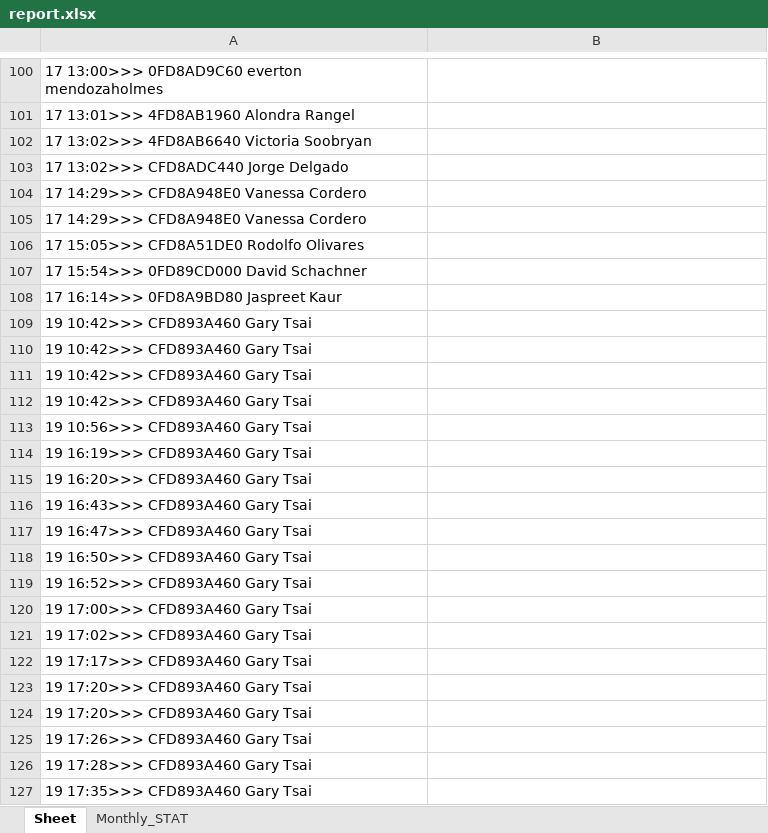
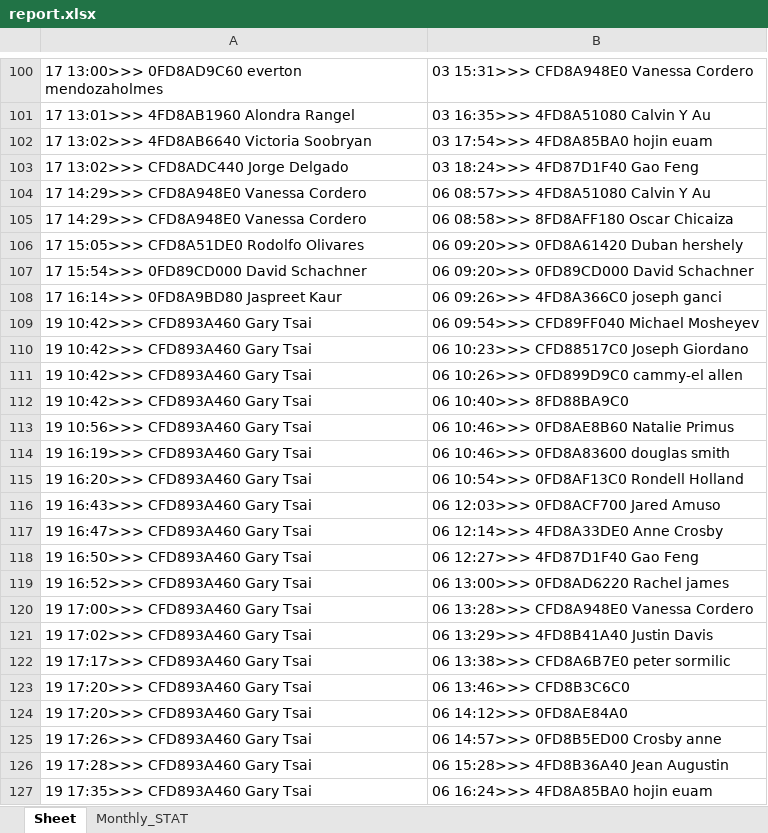
Before and after one commit to learnForMe/summer_project, an Excel workbook: report.xlsx, sheet Sheet, drawn as a sheet; only a part is shown, gaps mark what is left out; values as stored, in another font and other column widths than the file's, no borders; the diff covers the shown part only; the diff names each change by its address in the sheet, - before the commit and + after, or states it on an @@ line.

```diff
--- a/report.xlsx (sheet Sheet)
+++ b/report.xlsx (sheet Sheet)
-B100: (empty)
+B100: 03 15:31>>> CFD8A948E0 Vanessa Cordero
-B101: (empty)
+B101: 03 16:35>>> 4FD8A51080 Calvin Y Au
-B102: (empty)
+B102: 03 17:54>>> 4FD8A85BA0 hojin euam
-B103: (empty)
+B103: 03 18:24>>> 4FD87D1F40 Gao Feng
-B104: (empty)
+B104: 06 08:57>>> 4FD8A51080 Calvin Y Au
-B105: (empty)
+B105: 06 08:58>>> 8FD8AFF180 Oscar Chicaiza
-B106: (empty)
+B106: 06 09:20>>> 0FD8A61420 Duban hershely
-B107: (empty)
+B107: 06 09:20>>> 0FD89CD000 David Schachner
-B108: (empty)
+B108: 06 09:26>>> 4FD8A366C0 joseph ganci
-B109: (empty)
+B109: 06 09:54>>> CFD89FF040 Michael Mosheyev
-B110: (empty)
+B110: 06 10:23>>> CFD88517C0 Joseph Giordano
-B111: (empty)
+B111: 06 10:26>>> 0FD899D9C0 cammy-el allen
-B112: (empty)
+B112: 06 10:40>>> 8FD88BA9C0
-B113: (empty)
+B113: 06 10:46>>> 0FD8AE8B60 Natalie Primus
-B114: (empty)
+B114: 06 10:46>>> 0FD8A83600 douglas smith
-B115: (empty)
+B115: 06 10:54>>> 0FD8AF13C0 Rondell Holland
-B116: (empty)
+B116: 06 12:03>>> 0FD8ACF700 Jared Amuso
-B117: (empty)
+B117: 06 12:14>>> 4FD8A33DE0 Anne Crosby
-B118: (empty)
+B118: 06 12:27>>> 4FD87D1F40 Gao Feng
-B119: (empty)
+B119: 06 13:00>>> 0FD8AD6220 Rachel james
-B120: (empty)
+B120: 06 13:28>>> CFD8A948E0 Vanessa Cordero
-B121: (empty)
+B121: 06 13:29>>> 4FD8B41A40 Justin Davis
-B122: (empty)
+B122: 06 13:38>>> CFD8A6B7E0 peter sormilic
-B123: (empty)
+B123: 06 13:46>>> CFD8B3C6C0
-B124: (empty)
+B124: 06 14:12>>> 0FD8AE84A0
-B125: (empty)
+B125: 06 14:57>>> 0FD8B5ED00 Crosby anne
-B126: (empty)
+B126: 06 15:28>>> 4FD8B36A40 Jean Augustin
-B127: (empty)
+B127: 06 16:24>>> 4FD8A85BA0 hojin euam
```
Also changed, not shown: 90 edited cells elsewhere in this sheet, clocking.xlsx, 25 other files.
